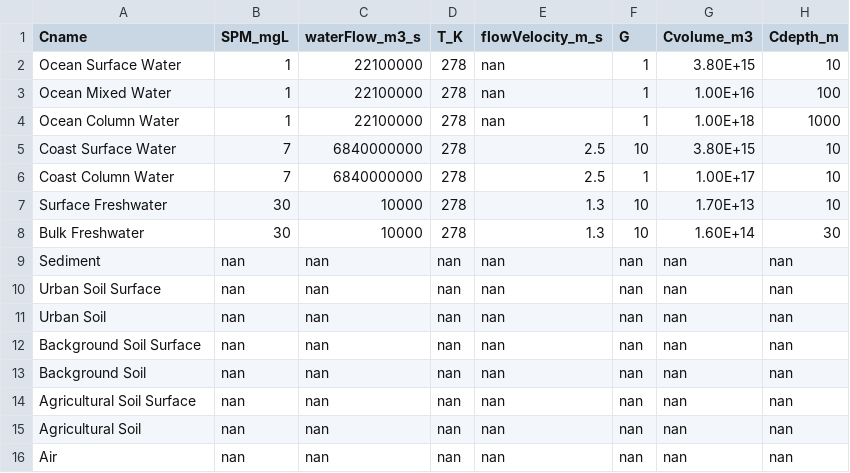
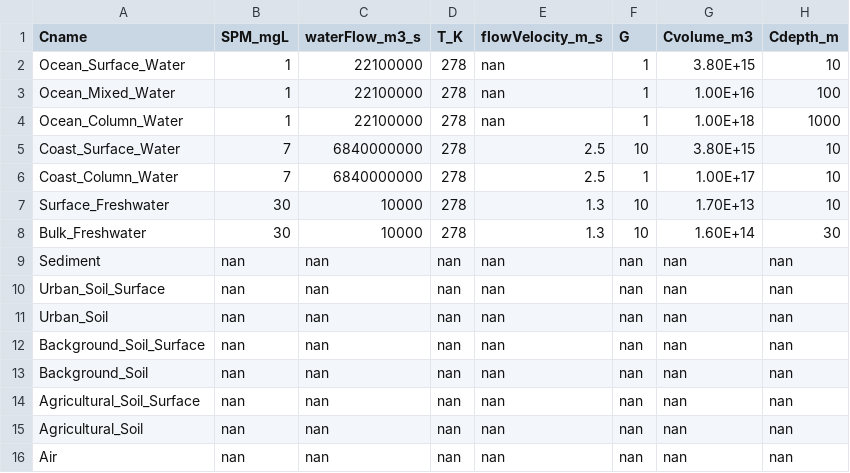
Before and after one commit to microplastics-cluster/UTOPIA_model, a CSV file: inputs/inputs_compartments.csv, drawn as a sheet.

```diff
--- a/inputs/inputs_compartments.csv
+++ b/inputs/inputs_compartments.csv
@@ -1,16 +1,16 @@
 Cname,SPM_mgL,waterFlow_m3_s,T_K,flowVelocity_m_s,G,Cvolume_m3,Cdepth_m
-Ocean Surface Water,1,22100000,278,nan,1,3.80E+15,10
-Ocean Mixed Water,1,22100000,278,nan,1,1.00E+16,100
-Ocean Column Water,1,22100000,278,nan,1,1.00E+18,1000
-Coast Surface Water,7,6840000000,278,2.5,10,3.80E+15,10
-Coast Column Water,7,6840000000,278,2.5,1,1.00E+17,10
-Surface Freshwater,30,10000,278,1.3,10,1.70E+13,10
-Bulk Freshwater,30,10000,278,1.3,10,1.60E+14,30
+Ocean_Surface_Water,1,22100000,278,nan,1,3.80E+15,10
+Ocean_Mixed_Water,1,22100000,278,nan,1,1.00E+16,100
+Ocean_Column_Water,1,22100000,278,nan,1,1.00E+18,1000
+Coast_Surface_Water,7,6840000000,278,2.5,10,3.80E+15,10
+Coast_Column_Water,7,6840000000,278,2.5,1,1.00E+17,10
+Surface_Freshwater,30,10000,278,1.3,10,1.70E+13,10
+Bulk_Freshwater,30,10000,278,1.3,10,1.60E+14,30
 Sediment,nan,nan,nan,nan,nan,nan,nan
-Urban Soil Surface,nan,nan,nan,nan,nan,nan,nan
-Urban Soil,nan,nan,nan,nan,nan,nan,nan
-Background Soil Surface,nan,nan,nan,nan,nan,nan,nan
-Background Soil,nan,nan,nan,nan,nan,nan,nan
-Agricultural Soil Surface,nan,nan,nan,nan,nan,nan,nan
-Agricultural Soil,nan,nan,nan,nan,nan,nan,nan
+Urban_Soil_Surface,nan,nan,nan,nan,nan,nan,nan
+Urban_Soil,nan,nan,nan,nan,nan,nan,nan
+Background_Soil_Surface,nan,nan,nan,nan,nan,nan,nan
+Background_Soil,nan,nan,nan,nan,nan,nan,nan
+Agricultural_Soil_Surface,nan,nan,nan,nan,nan,nan,nan
+Agricultural_Soil,nan,nan,nan,nan,nan,nan,nan
 Air,nan,nan,nan,nan,nan,nan,nan
```
Also changed, not shown: compartmentsInteractions.csv, inputs/processInputs_table.csv, 7 other files.
